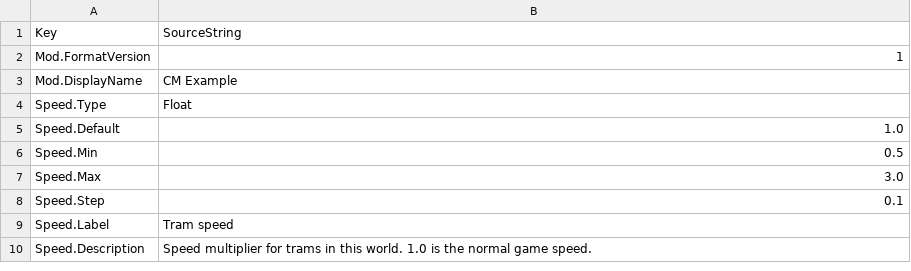
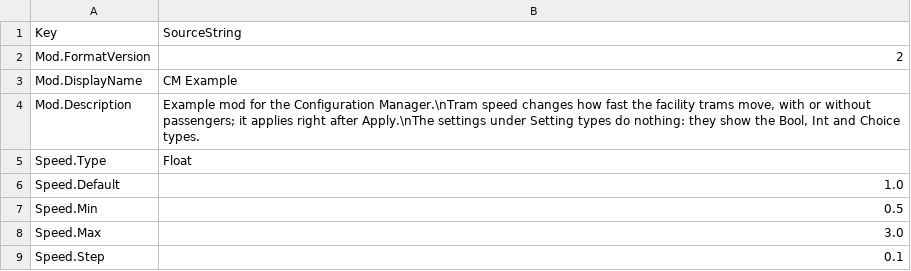
Before and after one commit to qertyy777/AbioticFactorModManagerExample, a CSV file: Examples/ST_ModSettings_CMExample.csv, drawn as a sheet; only a part is shown; the shorter side is filled out with more unchanged rows; the diff covers the shown part only.

```diff
--- a/Examples/ST_ModSettings_CMExample.csv
+++ b/Examples/ST_ModSettings_CMExample.csv
@@ -1,4 +1,5 @@
 Key,SourceString
-Mod.FormatVersion,1
+Mod.FormatVersion,2
 Mod.DisplayName,CM Example
+Mod.Description,"Example mod for the Configuration Manager.\nTram speed changes how fast the facility trams move, with or without passengers; it applies right after Apply.\nThe settings under Setting types do nothing: they show the Bool, Int and Choice types."
 Speed.Type,Float
```
Also changed, not shown: 5 added rows and 5 edited cells elsewhere in this file, 5 other files.
